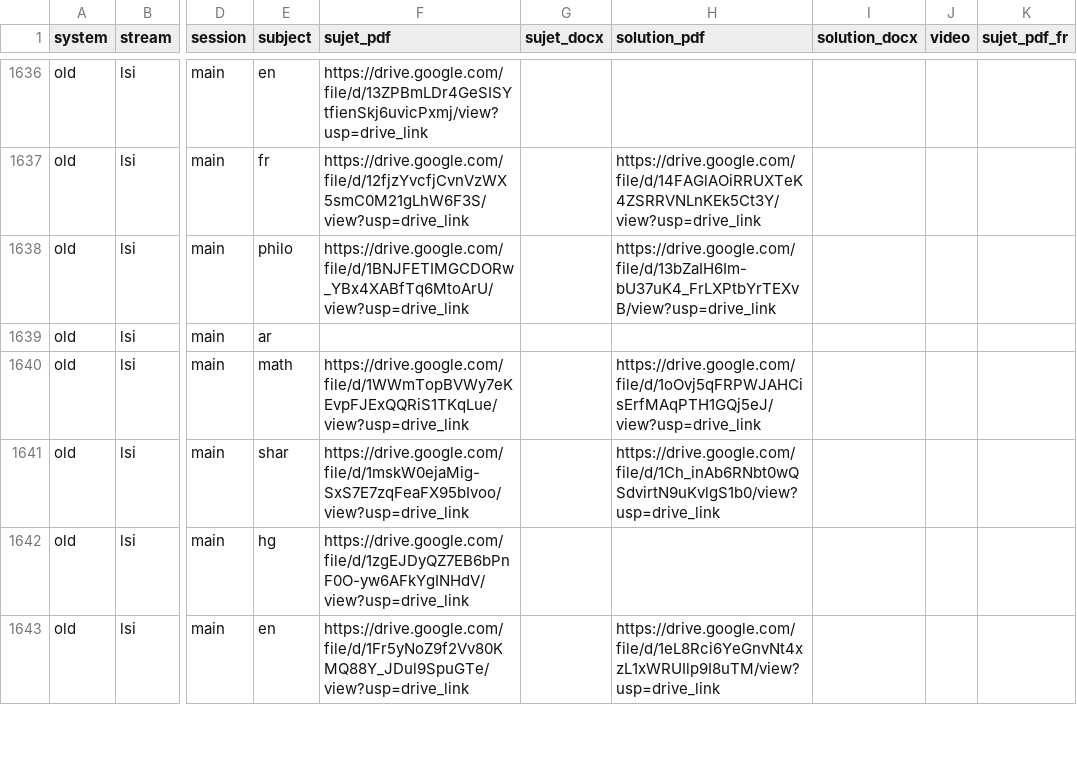
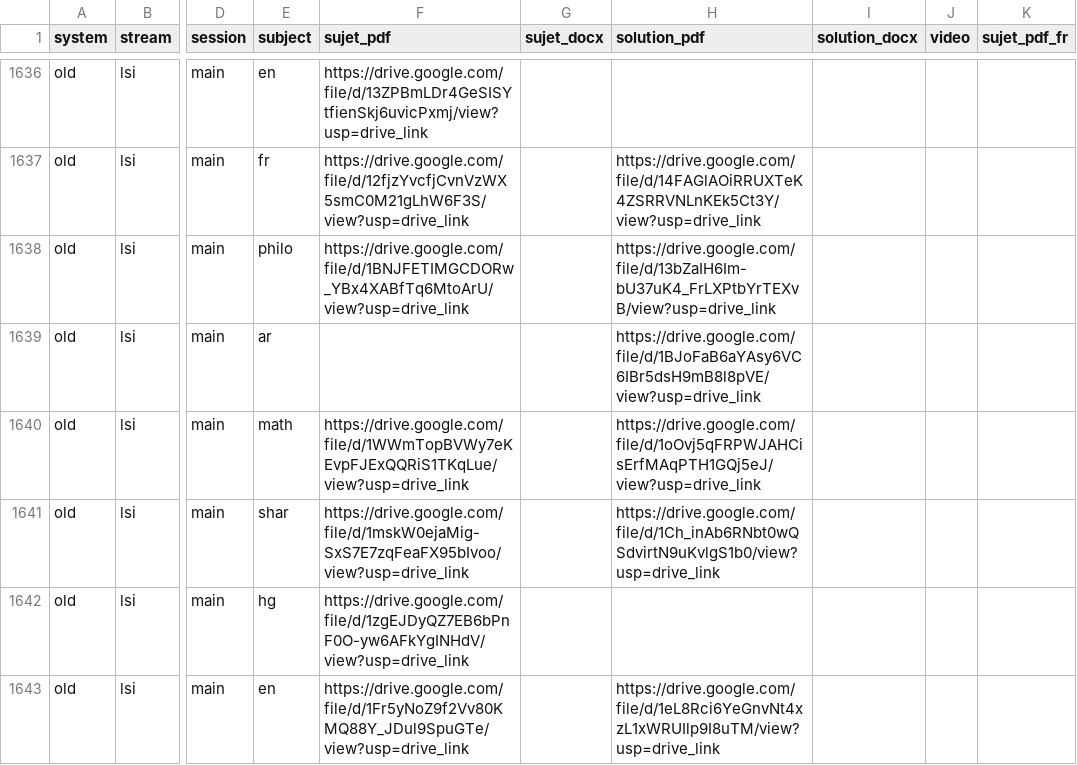
Before and after one commit to bacalauria/majmaa, a CSV file: data/exams.csv, drawn as a sheet; only a part is shown, gaps mark what is left out; the diff names each change by its address in the sheet, - before the commit and + after, or states it on an @@ line.

```diff
--- a/data/exams.csv
+++ b/data/exams.csv
-H1639 (solution_pdf): (empty)
+H1639 (solution_pdf): https://drive.google.com/file/d/1BJoFaB6aYAsy6VC6IBr5dsH9mB8l8pVE/view?usp=drive_link
```
Also changed, not shown: migration/missing_files.csv, 10 other files.
